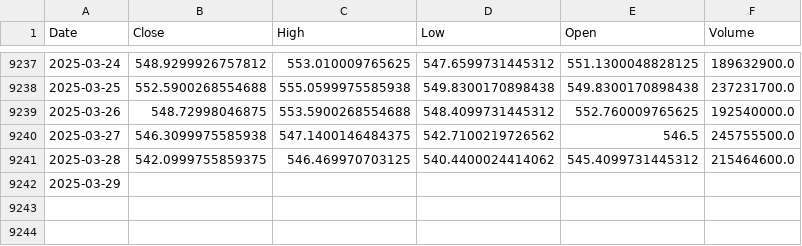
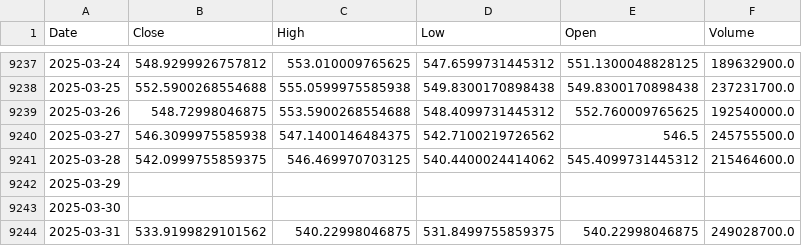
Before and after one commit to LucianoBWille/IBOVESPA-forecast-with-multivariate-LSTM, a CSV file: data/0 - asDownloaded/YahooFinance/14-STOXX 600.csv, drawn as a sheet; only a part is shown, gaps mark what is left out.

Commit message:
fix: correction of names on save all data in one file
The contrunction of the column names when saving all data in one file was made wrong, making the names be in wrong places and not writhed correctly

```diff
--- a/data/0 - asDownloaded/YahooFinance/14-STOXX 600.csv
+++ b/data/0 - asDownloaded/YahooFinance/14-STOXX 600.csv
@@ -9242 +9242,3 @@ Date,Close,High,Low,Open,Volume
 2025-03-29,,,,,
+2025-03-30,,,,,
+2025-03-31,533.9199829101562,540.22998046875,531.8499755859375,540.22998046875,249028700.0
```
Also changed, not shown: data/0 - asDownloaded/YahooFinance/1-Dólar Câmbio.csv, data/0 - asDownloaded/YahooFinance/15-Petróleo WTI.csv, 22 other files.
